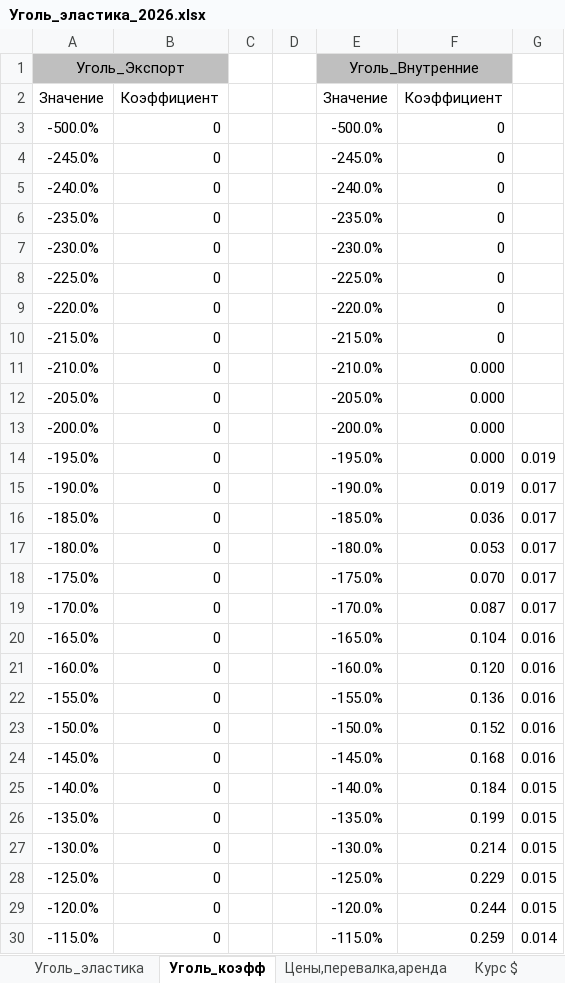
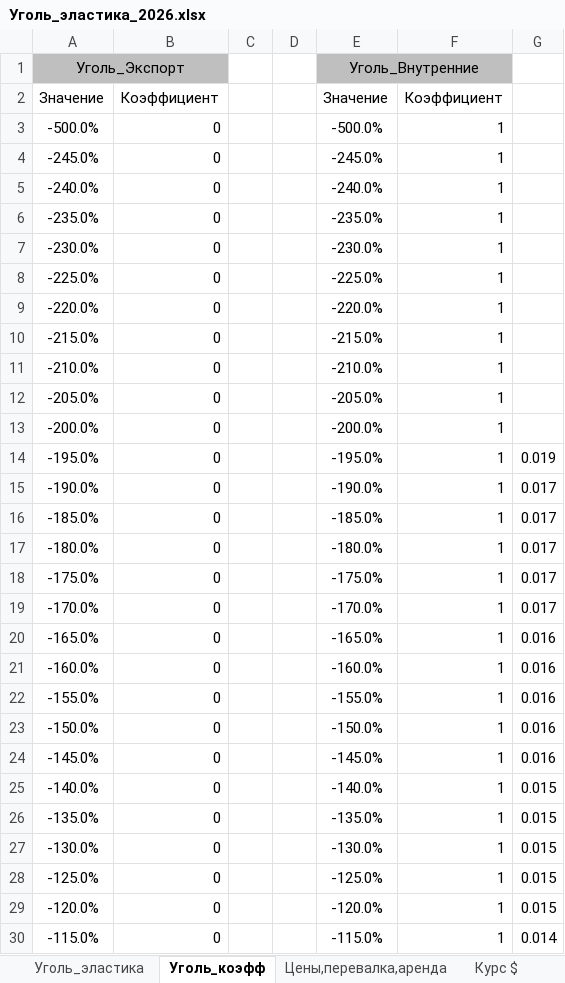
Before and after one commit to navydragon/tariff_equlizer, an Excel workbook: data/ipem/Уголь_эластика_2026.xlsx, sheet Уголь_коэфф, drawn as a sheet; only a part is shown; values as stored, in another font and other column widths than the file's, no borders; the diff covers the shown part only; the diff names each change by its address in the sheet, - before the commit and + after, or states it on an @@ line.

```diff
--- a/data/ipem/Уголь_эластика_2026.xlsx (sheet Уголь_коэфф)
+++ b/data/ipem/Уголь_эластика_2026.xlsx (sheet Уголь_коэфф)
-F3:F10: 0
+F3:F10: 1
-F11:F14: 0.000
+F11:F14: 1
-F15: 0.019
+F15: 1
-F16: 0.036
+F16: 1
-F17: 0.053
+F17: 1
-F18: 0.070
+F18: 1
-F19: 0.087
+F19: 1
-F20: 0.104
+F20: 1
-F21: 0.120
+F21: 1
-F22: 0.136
+F22: 1
-F23: 0.152
+F23: 1
-F24: 0.168
+F24: 1
-F25: 0.184
+F25: 1
-F26: 0.199
+F26: 1
-F27: 0.214
+F27: 1
-F28: 0.229
+F28: 1
-F29: 0.244
+F29: 1
-F30: 0.259
+F30: 1
```
Also changed, not shown: 100 edited cells elsewhere in this sheet, sheet Уголь_эластика, 32 other files.
